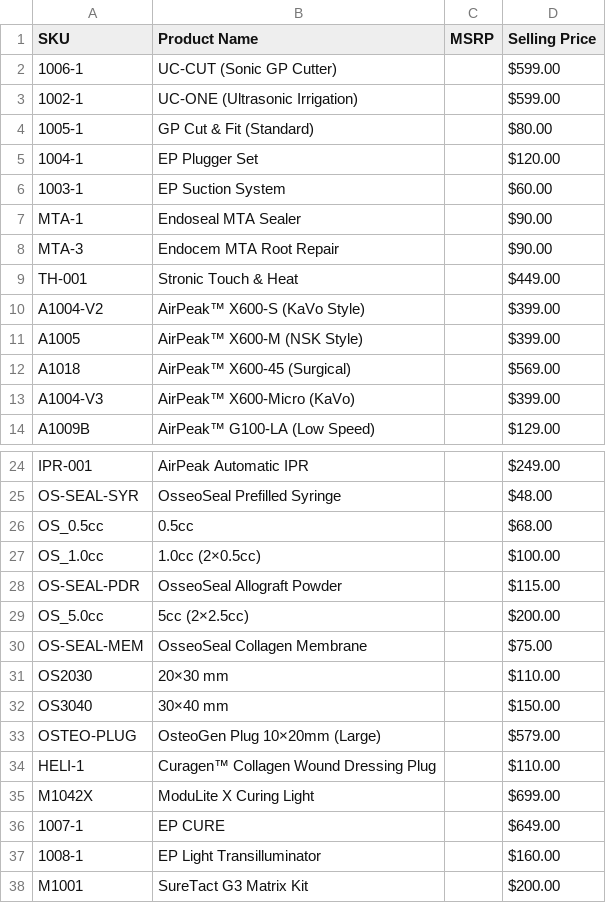
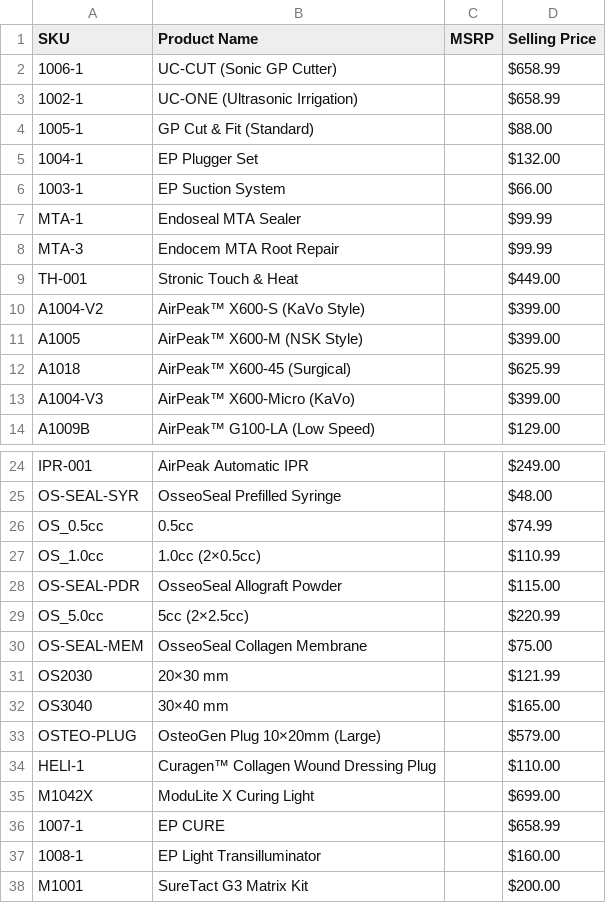
Before and after one commit to frnoalba-hub/dentalcore, a CSV file: public/Coretix_Retail_Price_List.csv, drawn as a sheet; only a part is shown, gaps mark what is left out; the diff covers the shown part only.

```diff
--- a/public/Coretix_Retail_Price_List.csv
+++ b/public/Coretix_Retail_Price_List.csv
@@ -1,9 +1,9 @@
 SKU,Product Name,MSRP,Selling Price
-1006-1,"UC-CUT (Sonic GP Cutter)",,$599.00
-1002-1,"UC-ONE (Ultrasonic Irrigation)",,$599.00
-1005-1,"GP Cut & Fit (Standard)",,$80.00
-1004-1,"EP Plugger Set",,$120.00
-1003-1,"EP Suction System",,$60.00
-MTA-1,"Endoseal MTA Sealer",,$90.00
-MTA-3,"Endocem MTA Root Repair",,$90.00
+1006-1,"UC-CUT (Sonic GP Cutter)",,$658.99
+1002-1,"UC-ONE (Ultrasonic Irrigation)",,$658.99
+1005-1,"GP Cut & Fit (Standard)",,$88.00
+1004-1,"EP Plugger Set",,$132.00
+1003-1,"EP Suction System",,$66.00
+MTA-1,"Endoseal MTA Sealer",,$99.99
+MTA-3,"Endocem MTA Root Repair",,$99.99
 TH-001,"Stronic Touch & Heat",,$449.00
@@ -11,3 +11,3 @@ A1004-V2,"AirPeak™ X600-S (KaVo Style)",,$399.00
 A1005,"AirPeak™ X600-M (NSK Style)",,$399.00
-A1018,"AirPeak™ X600-45 (Surgical)",,$569.00
+A1018,"AirPeak™ X600-45 (Surgical)",,$625.99
 A1004-V3,"AirPeak™ X600-Micro (KaVo)",,$399.00
@@ -25,9 +25,9 @@ IPR-001,"AirPeak Automatic IPR",,$249.00
 OS-SEAL-SYR,"OsseoSeal Prefilled Syringe",,$48.00
-OS_0.5cc,"0.5cc",,$68.00
-OS_1.0cc,"1.0cc (2×0.5cc)",,$100.00
+OS_0.5cc,"0.5cc",,$74.99
+OS_1.0cc,"1.0cc (2×0.5cc)",,$110.99
 OS-SEAL-PDR,"OsseoSeal Allograft Powder",,$115.00
-OS_5.0cc,"5cc (2×2.5cc)",,$200.00
+OS_5.0cc,"5cc (2×2.5cc)",,$220.99
 OS-SEAL-MEM,"OsseoSeal Collagen Membrane",,$75.00
-OS2030,"20×30 mm",,$110.00
-OS3040,"30×40 mm",,$150.00
+OS2030,"20×30 mm",,$121.99
+OS3040,"30×40 mm",,$165.00
 OSTEO-PLUG,"OsteoGen Plug 10×20mm (Large)",,$579.00
@@ -35,3 +35,3 @@ HELI-1,"Curagen™ Collagen Wound Dressing Plug",,$110.00
 M1042X,"ModuLite X Curing Light",,$699.00
-1007-1,"EP CURE",,$649.00
+1007-1,"EP CURE",,$658.99
 1008-1,"EP Light Transilluminator",,$160.00
```
Also changed, not shown: 2 edited cells elsewhere in this file, 9 other files.
